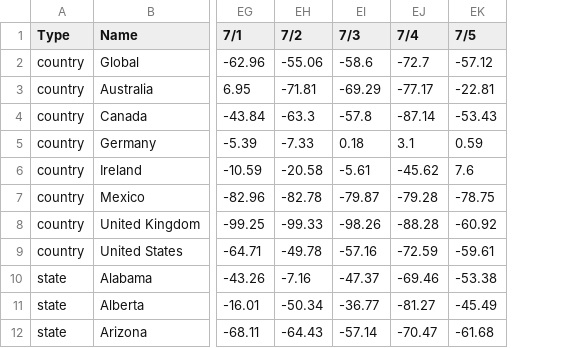
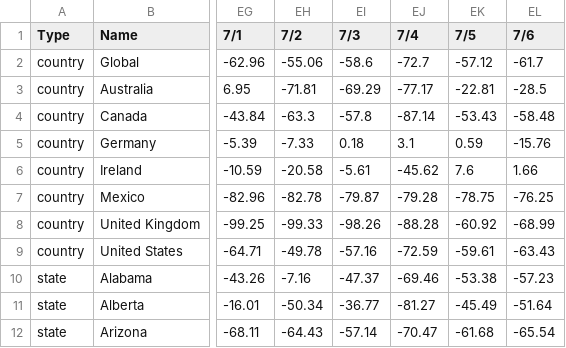
Before and after one commit to arorapankaj/tempRepo, a CSV file: YoY_Seated_Diner_Data.csv, drawn as a sheet; only a part is shown, gaps mark what is left out; the diff names each change by its address in the sheet, - before the commit and + after, or states it on an @@ line.

Commit message:
Last Updated Tue, 07/07/2020, 06:08 PM

```diff
--- a/YoY_Seated_Diner_Data.csv
+++ b/YoY_Seated_Diner_Data.csv
+column EL (7/6), rows 2-12: -61.7 | -28.5 | -58.48 | -15.76 | 1.66 | -76.25 | -68.99 | -63.43 | -57.23 | -51.64 | -65.54
```
